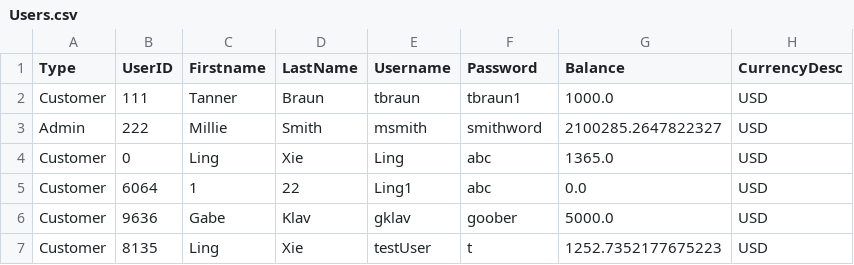
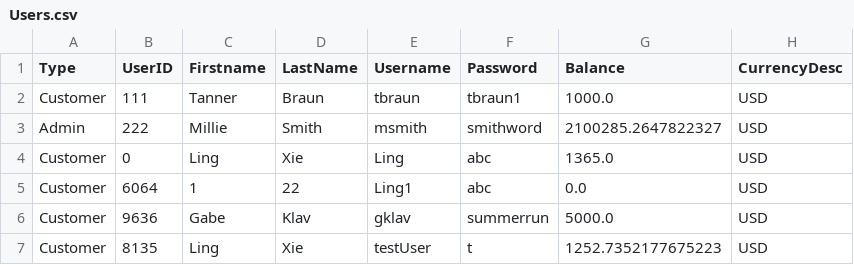
Before and after one commit to tsbraun1891/611FinalProject, a CSV file: data/Users.csv, drawn as a sheet.

```diff
--- a/data/Users.csv
+++ b/data/Users.csv
@@ -5,3 +5,3 @@ Customer,0,Ling,Xie,Ling,abc,1365.0,USD
 Customer,6064,1,22,Ling1,abc,0.0,USD
-Customer,9636,Gabe,Klav,gklav,goober,5000.0,USD
+Customer,9636,Gabe,Klav,gklav,summerrun,5000.0,USD
 Customer,8135,Ling,Xie,testUser,t,1252.7352177675223,USD
```
Also changed, not shown: 11 other files.
